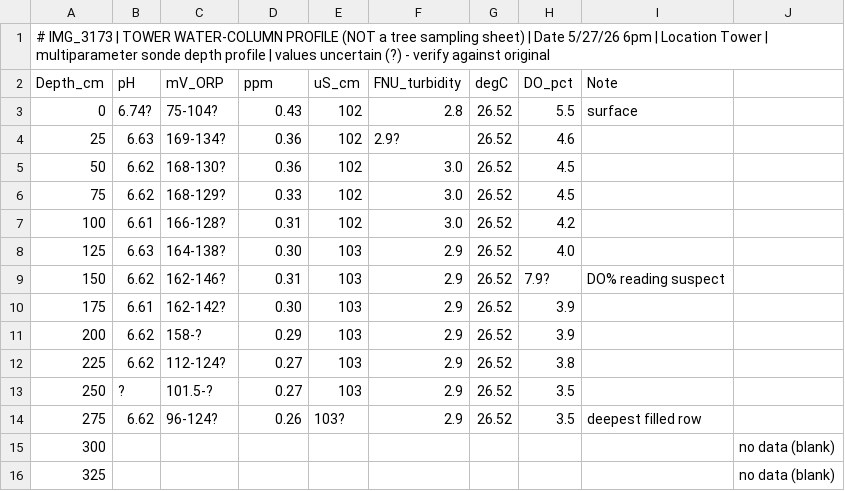
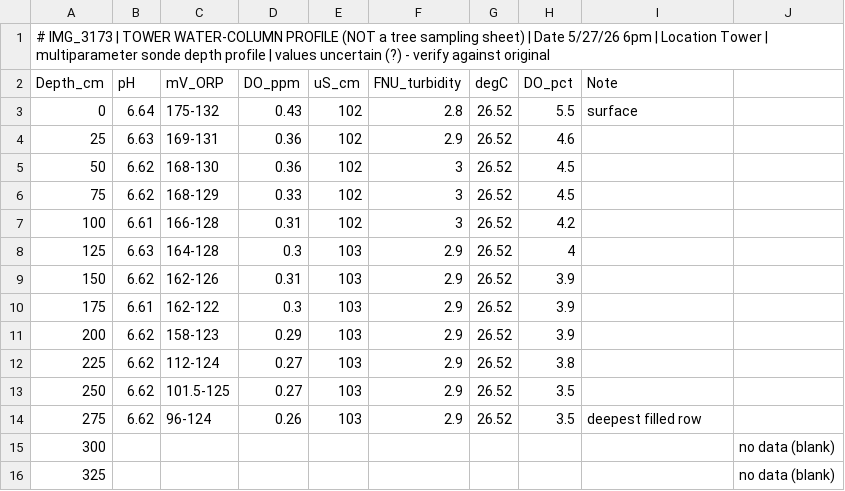
Before and after one commit to jgewirtzman/mach4-trees, a CSV file: data/datasheets/parsed/IMG_3173.csv, drawn as a sheet; the diff names each change by its address in the sheet, - before the commit and + after, or states it on an @@ line.

```diff
--- a/data/datasheets/parsed/IMG_3173.csv
+++ b/data/datasheets/parsed/IMG_3173.csv
-D2: ppm
+D2: DO_ppm
-B3 (pH): 6.74?
+B3 (pH): 6.64
-C3 (mV_ORP): 75-104?
+C3 (mV_ORP): 175-132
-C4 (mV_ORP): 169-134?
+C4 (mV_ORP): 169-131
-F4 (FNU_turbidity): 2.9?
+F4 (FNU_turbidity): 2.9
-C5 (mV_ORP): 168-130?
+C5 (mV_ORP): 168-130
-F5:F7 (FNU_turbidity): 3.0
+F5:F7 (FNU_turbidity): 3
-C6 (mV_ORP): 168-129?
+C6 (mV_ORP): 168-129
-C7 (mV_ORP): 166-128?
+C7 (mV_ORP): 166-128
-C8 (mV_ORP): 164-138?
+C8 (mV_ORP): 164-128
-D8 (DO_ppm): 0.30
+D8 (DO_ppm): 0.3
-H8 (DO_pct): 4.0
+H8 (DO_pct): 4
-C9 (mV_ORP): 162-146?
+C9 (mV_ORP): 162-126
-H9 (DO_pct): 7.9?
+H9 (DO_pct): 3.9
-I9 (Note): DO% reading suspect
+I9 (Note): (empty)
-C10 (mV_ORP): 162-142?
+C10 (mV_ORP): 162-122
-D10 (DO_ppm): 0.30
+D10 (DO_ppm): 0.3
-C11 (mV_ORP): 158-?
+C11 (mV_ORP): 158-123
-C12 (mV_ORP): 112-124?
+C12 (mV_ORP): 112-124
-B13 (pH): ?
+B13 (pH): 6.62
-C13 (mV_ORP): 101.5-?
+C13 (mV_ORP): 101.5-125
-C14 (mV_ORP): 96-124?
+C14 (mV_ORP): 96-124
-E14 (uS_cm): 103?
+E14 (uS_cm): 103
```
Also changed, not shown: 2 other files.
